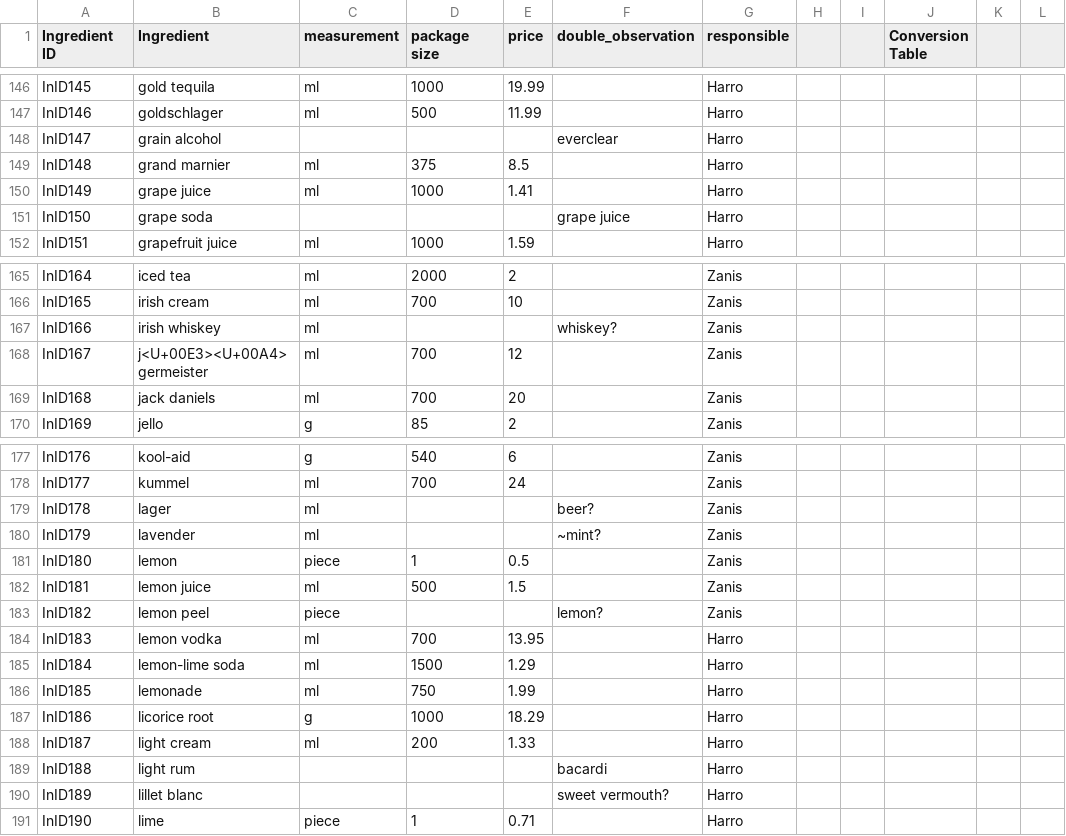
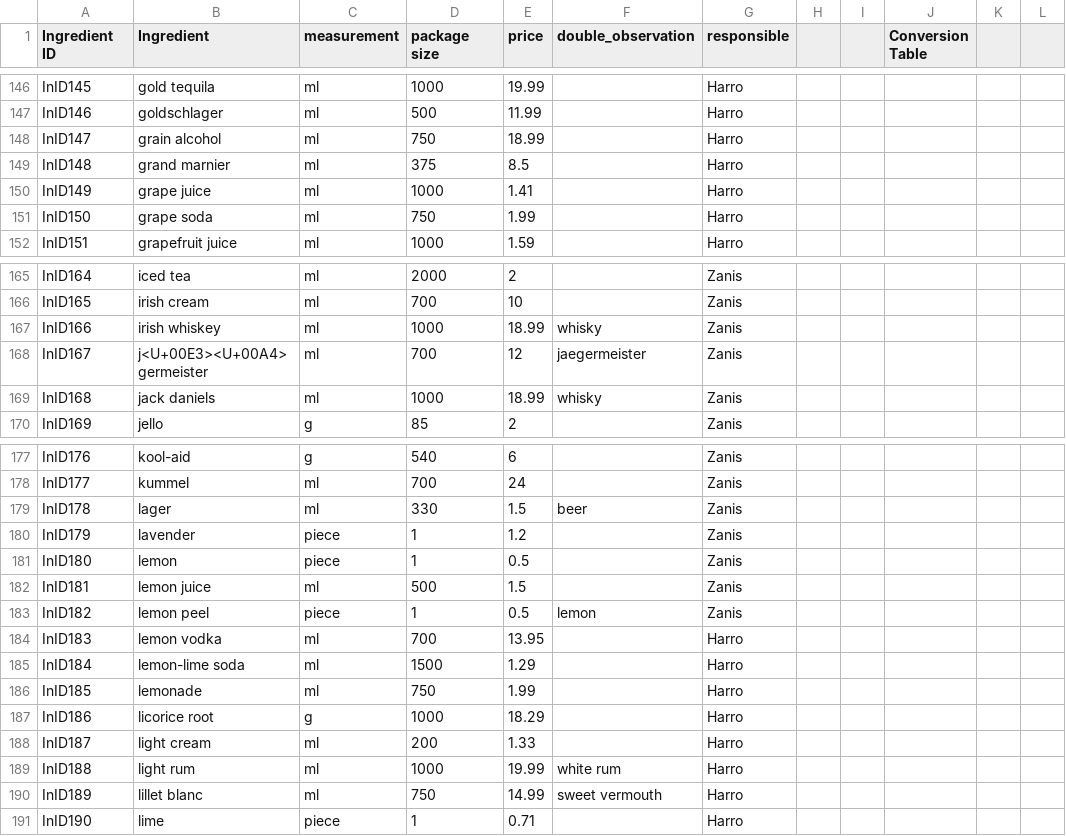
Before and after one commit to harroboven/cocktailparty, a CSV file: data/Ingredients_overview.csv, drawn as a sheet; only a part is shown, gaps mark what is left out; the diff covers the shown part only.

Commit message:
Commiting first status; all double opbservations fixed, measurements fixed

```diff
--- a/data/Ingredients_overview.csv
+++ b/data/Ingredients_overview.csv
@@ -147,6 +147,6 @@ InID145,gold tequila,ml,1000,19.99,,Harro,,,,,
 InID146,goldschlager,ml,500,11.99,,Harro,,,,,
-InID147,grain alcohol,,,,everclear,Harro,,,,,
+InID147,grain alcohol,ml,750,18.99,,Harro,,,,,
 InID148,grand marnier,ml,375,8.5,,Harro,,,,,
 InID149,grape juice,ml,1000,1.41,,Harro,,,,,
-InID150,grape soda,,,,grape juice,Harro,,,,,
+InID150,grape soda,ml,750,1.99,,Harro,,,,,
 InID151,grapefruit juice,ml,1000,1.59,,Harro,,,,,
@@ -166,5 +166,5 @@ InID164,iced tea,ml,2000,2,,Zanis,,,,,
 InID165,irish cream,ml,700,10,,Zanis,,,,,
-InID166,irish whiskey,ml,,,whiskey?,Zanis,,,,,
-InID167,j<U+00E3><U+00A4>germeister,ml,700,12,,Zanis,,,,,
-InID168,jack daniels,ml,700,20,,Zanis,,,,,
+InID166,irish whiskey,ml,1000,18.99,whisky,Zanis,,,,,
+InID167,j<U+00E3><U+00A4>germeister,ml,700,12,jaegermeister,Zanis,,,,,
+InID168,jack daniels,ml,1000,18.99,whisky,Zanis,,,,,
 InID169,jello,g,85,2,,Zanis,,,,,
@@ -178,7 +178,7 @@ InID176,kool-aid,g,540,6,,Zanis,,,,,
 InID177,kummel,ml,700,24,,Zanis,,,,,
-InID178,lager,ml,,,beer?,Zanis,,,,,
-InID179,lavender,ml,,,~mint?,Zanis,,,,,
+InID178,lager,ml,330,1.5,beer,Zanis,,,,,
+InID179,lavender,piece,1,1.2,,Zanis,,,,,
 InID180,lemon,piece,1,0.5,,Zanis,,,,,
 InID181,lemon juice,ml,500,1.5,,Zanis,,,,,
-InID182,lemon peel,piece,,,lemon?,Zanis,,,,,
+InID182,lemon peel,piece,1,0.5,lemon,Zanis,,,,,
 InID183,lemon vodka,ml,700,13.95,,Harro,,,,,
@@ -188,4 +188,4 @@ InID186,licorice root,g,1000,18.29,,Harro,,,,,
 InID187,light cream,ml,200,1.33,,Harro,,,,,
-InID188,light rum,,,,bacardi,Harro,,,,,
-InID189,lillet blanc,,,,sweet vermouth?,Harro,,,,,
+InID188,light rum,ml,1000,19.99,white rum,Harro,,,,,
+InID189,lillet blanc,ml,750,14.99,sweet vermouth,Harro,,,,,
 InID190,lime,piece,1,0.71,,Harro,,,,,
```
Also changed, not shown: 67 edited cells elsewhere in this file, 3 other files.
